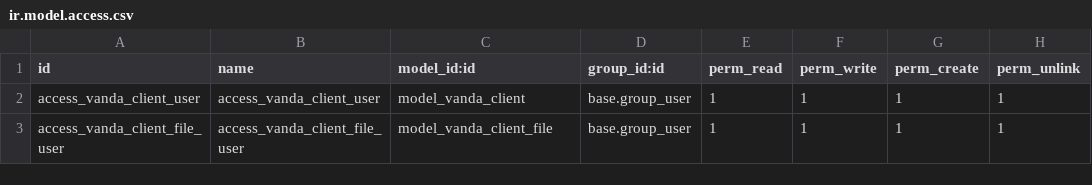
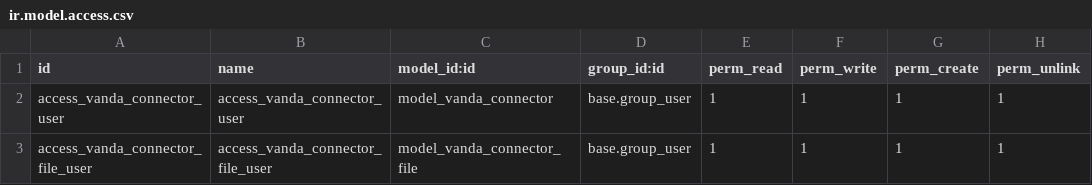
Before and after one commit to preflow/vanda, a CSV file: addons/vanda_client/security/ir.model.access.csv, drawn as a sheet.

Commit message:
Rename clients directory to connectors

```diff
--- a/addons/vanda_client/security/ir.model.access.csv
+++ b/addons/vanda_client/security/ir.model.access.csv
@@ -1,3 +1,3 @@
 id,name,model_id:id,group_id:id,perm_read,perm_write,perm_create,perm_unlink
-access_vanda_client_user,access_vanda_client_user,model_vanda_client,base.group_user,1,1,1,1
-access_vanda_client_file_user,access_vanda_client_file_user,model_vanda_client_file,base.group_user,1,1,1,1
+access_vanda_connector_user,access_vanda_connector_user,model_vanda_connector,base.group_user,1,1,1,1
+access_vanda_connector_file_user,access_vanda_connector_file_user,model_vanda_connector_file,base.group_user,1,1,1,1
```
Also changed, not shown: 10 other files.
